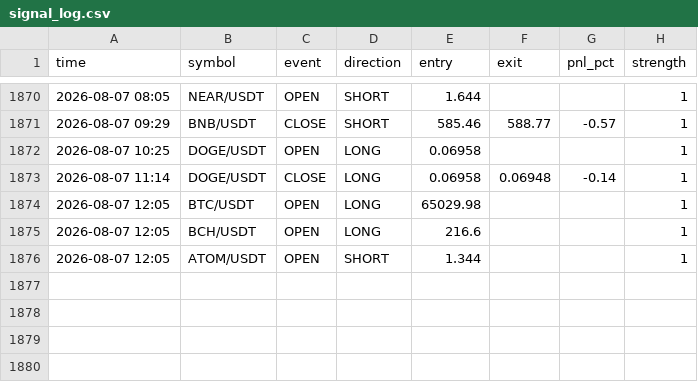
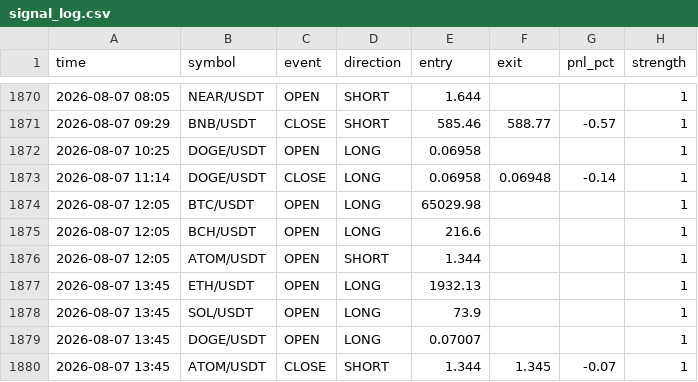
Before and after one commit to ferdibldk01-byte/trader, a CSV file: state/signal_log.csv, drawn as a sheet; only a part is shown, gaps mark what is left out.

```diff
--- a/state/signal_log.csv
+++ b/state/signal_log.csv
@@ -1876 +1876,5 @@ time,symbol,event,direction,entry,exit,pnl_pct,strength
 2026-08-07 12:05,ATOM/USDT,OPEN,SHORT,1.344,,,1
+2026-08-07 13:45,ETH/USDT,OPEN,LONG,1932.13,,,1
+2026-08-07 13:45,SOL/USDT,OPEN,LONG,73.9,,,1
+2026-08-07 13:45,DOGE/USDT,OPEN,LONG,0.07007,,,1
+2026-08-07 13:45,ATOM/USDT,CLOSE,SHORT,1.344,1.345,-0.07,1
```
Also changed, not shown: 1 other file.
